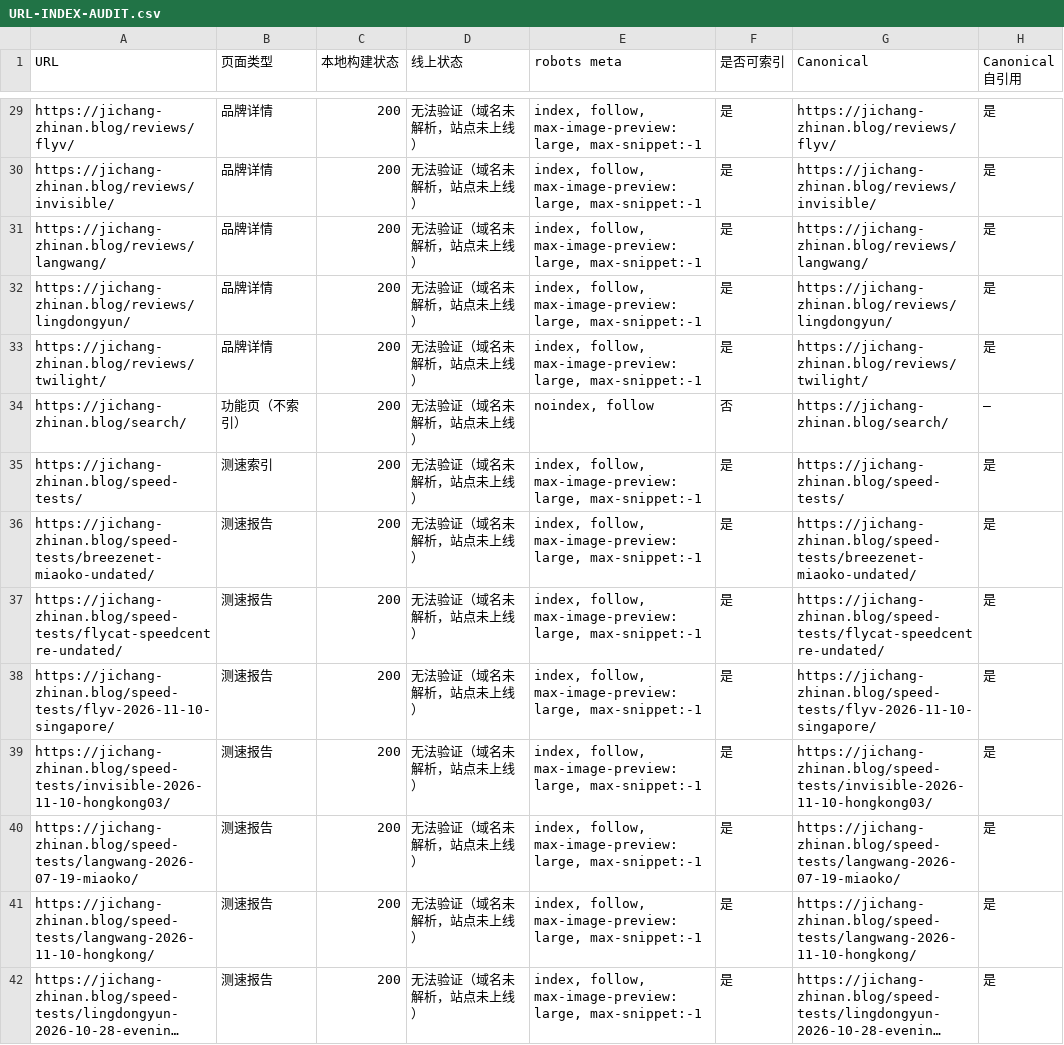
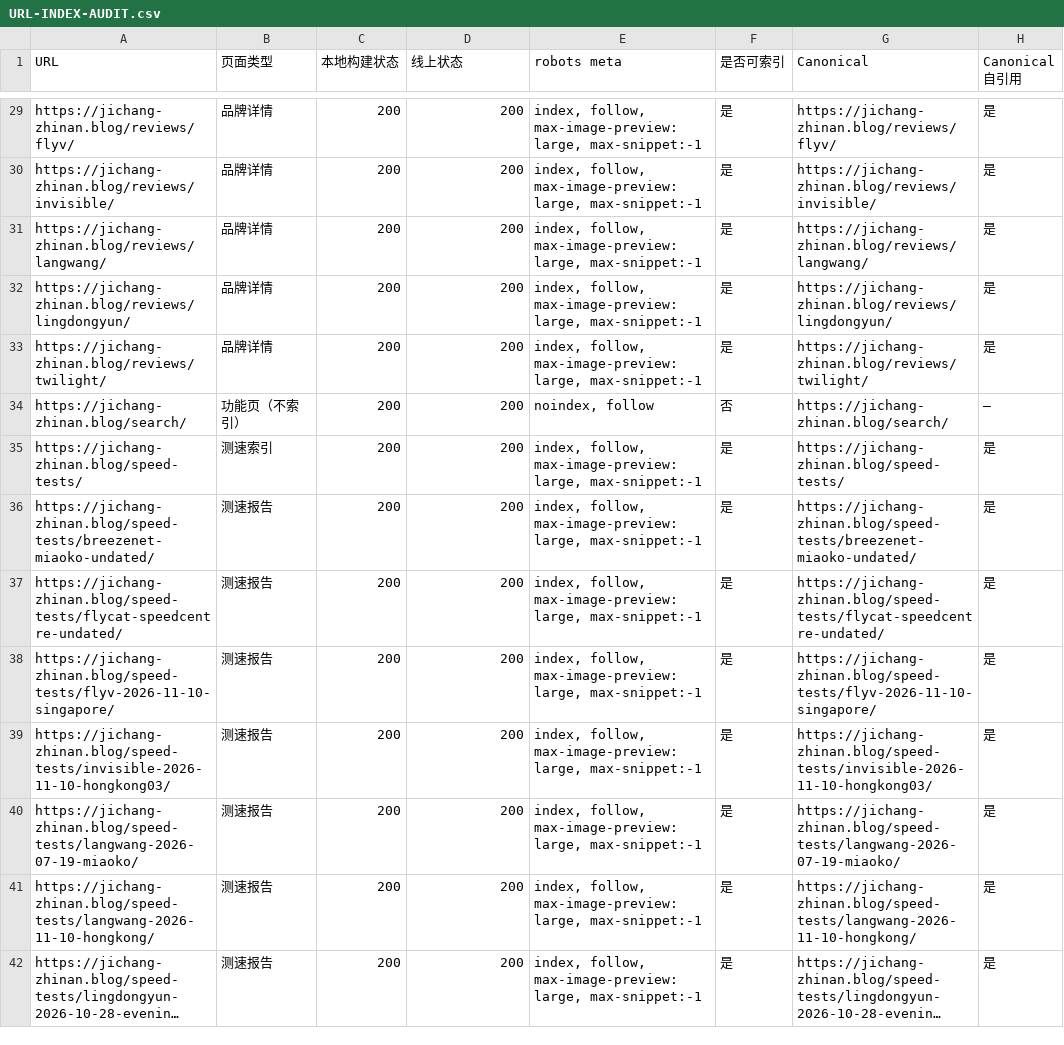
Before and after one commit to jichangzhinan666/jichang-zhinan.blog, a CSV file: URL-INDEX-AUDIT.csv, drawn as a sheet; only a part is shown, gaps mark what is left out; long unchanged cells end in …; the diff covers the shown part only; the diff names each change by its address in the sheet, - before the commit and + after, or states it on an @@ line.

Commit message:
上线后复核：线上审计增加站点级检查，各报告补上 2026-11-11 上线后的实测结果
- seo-deep-audit --live 新增检查：首页、HTTP 跳 HTTPS、www 是否跳到主域名、robots / sitemap、404 状态、带 Bingbot 标识的请求
- SEO-FINAL-CHECKLIST / BING-SUBMISSION-REPORT / SEO-AUDIT-REPORT：把“无法验证”的线上项改为实测结果；还差 www 跳转、Bing 站长工具与 IndexNow
- CLAUDE.md：记录线上状态（推送到 main 即自动部署）与 Linux 构建机的注意事项

```diff
--- a/URL-INDEX-AUDIT.csv
+++ b/URL-INDEX-AUDIT.csv
-D29:D42 (线上状态): 无法验证（域名未解析，站点未上线）
+D29:D42 (线上状态): 200
```
Also changed, not shown: 43 edited cells elsewhere in this file, 5 other files.
